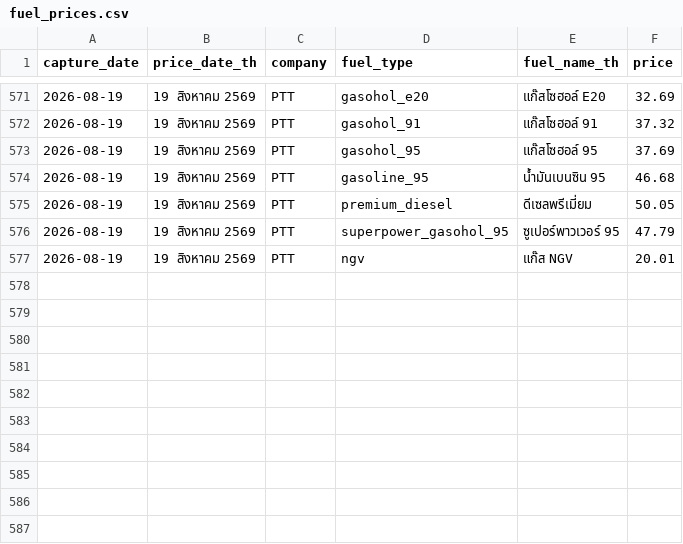
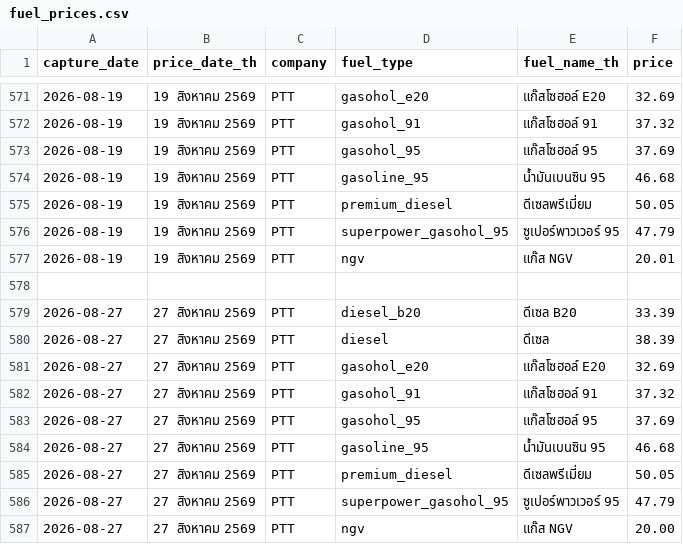
Before and after one commit to MorrigaP/ptt-fuel-price, a CSV file: fuel_prices.csv, drawn as a sheet; only a part is shown, gaps mark what is left out; the diff names each change by its address in the sheet, - before the commit and + after, or states it on an @@ line.

```diff
--- a/fuel_prices.csv
+++ b/fuel_prices.csv
+row 578: (empty)
+row 579: 2026-08-27 | 27 สิงหาคม 2569 | PTT | diesel_b20 | ดีเซล B20 | 33.39
+row 580: 2026-08-27 | 27 สิงหาคม 2569 | PTT | diesel | ดีเซล | 38.39
+row 581: 2026-08-27 | 27 สิงหาคม 2569 | PTT | gasohol_e20 | แก๊สโซฮอล์ E20 | 32.69
+row 582: 2026-08-27 | 27 สิงหาคม 2569 | PTT | gasohol_91 | แก๊สโซฮอล์ 91 | 37.32
+row 583: 2026-08-27 | 27 สิงหาคม 2569 | PTT | gasohol_95 | แก๊สโซฮอล์ 95 | 37.69
+row 584: 2026-08-27 | 27 สิงหาคม 2569 | PTT | gasoline_95 | น้ำมันเบนซิน 95 | 46.68
+row 585: 2026-08-27 | 27 สิงหาคม 2569 | PTT | premium_diesel | ดีเซลพรีเมี่ยม | 50.05
+row 586: 2026-08-27 | 27 สิงหาคม 2569 | PTT | superpower_gasohol_95 | ซูเปอร์พาวเวอร์ 95 | 47.79
+row 587: 2026-08-27 | 27 สิงหาคม 2569 | PTT | ngv | แก๊ส NGV | 20.00
```
